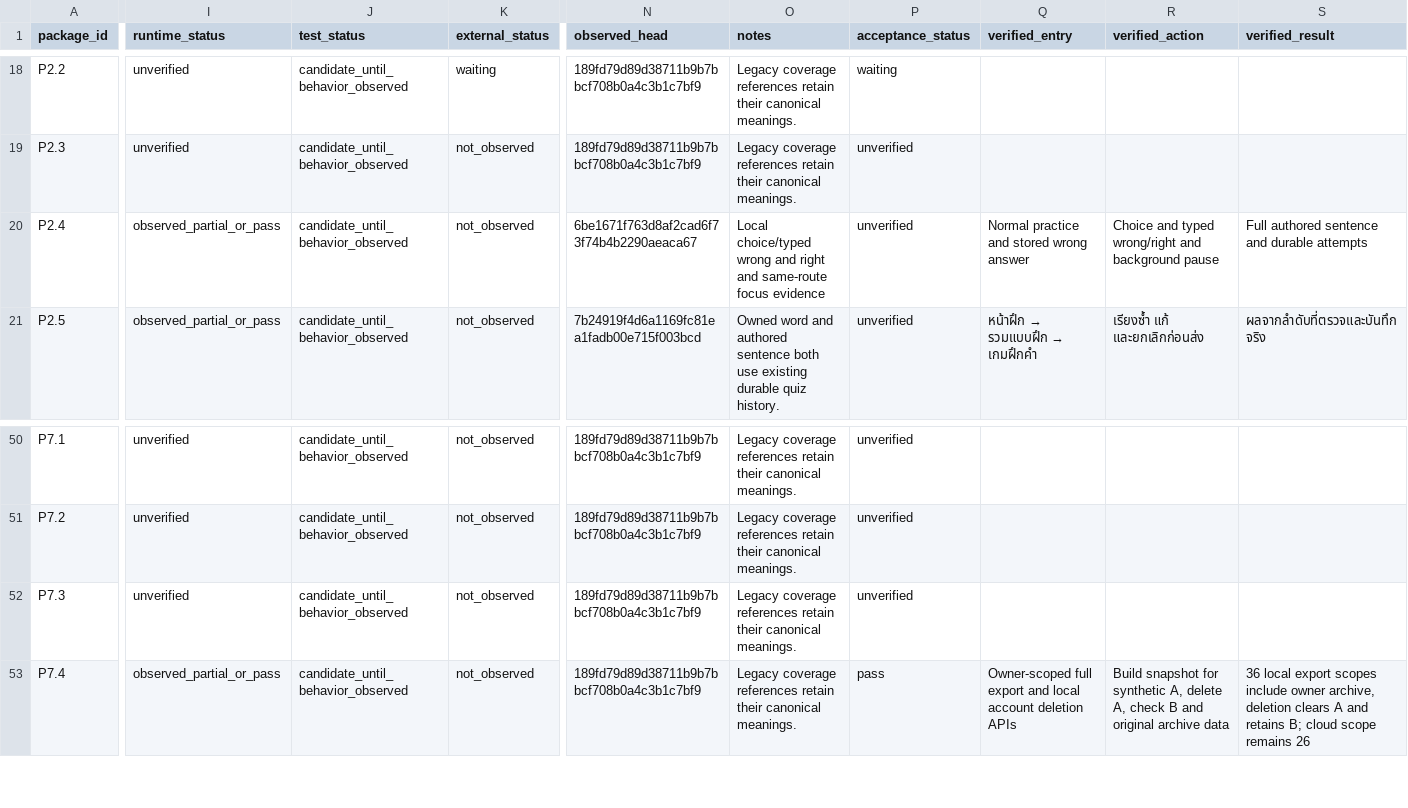
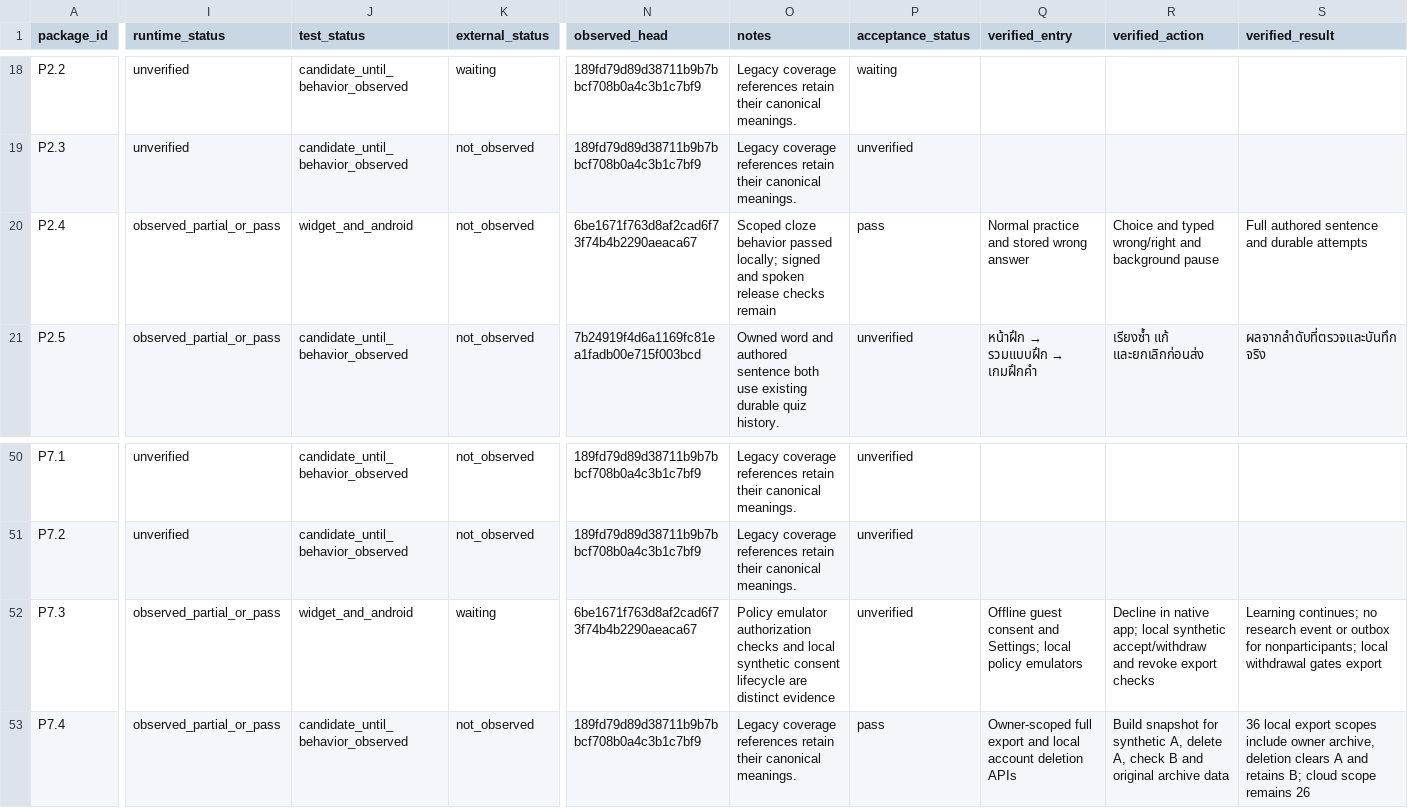
Before and after one commit to Phoomxo/LexiQuest, a CSV file: docs/development/figcraft-v1/evidence/work-packages.csv, drawn as a sheet; only a part is shown, gaps mark what is left out; the diff covers the shown part only; the diff names each change by its address in the sheet, - before the commit and + after, or states it on an @@ line.

Commit message:
Verify offline resume bookmarks and stable sync retry

```diff
--- a/docs/development/figcraft-v1/evidence/work-packages.csv
+++ b/docs/development/figcraft-v1/evidence/work-packages.csv
-J20 (test_status): candidate_until_behavior_observed
+J20 (test_status): widget_and_android
-O20 (notes): Local choice/typed wrong and right and same-route focus evidence
+O20 (notes): Scoped cloze behavior passed locally; signed and spoken release checks remain
-P20 (acceptance_status): unverified
+P20 (acceptance_status): pass
-I52 (runtime_status): unverified
+I52 (runtime_status): observed_partial_or_pass
-J52 (test_status): candidate_until_behavior_observed
+J52 (test_status): widget_and_android
-K52 (external_status): not_observed
+K52 (external_status): waiting
-N52 (observed_head): 189fd79d89d38711b9b7bbcf708b0a4c3b1c7bf9
+N52 (observed_head): 6be1671f763d8af2cad6f73f74b4b2290aeaca67
-O52 (notes): Legacy coverage references retain their canonical meanings.
+O52 (notes): Policy emulator authorization checks and local synthetic consent lifecycle are distinct evidence
-Q52 (verified_entry): (empty)
+Q52 (verified_entry): Offline guest consent and Settings; local policy emulators
-R52 (verified_action): (empty)
+R52 (verified_action): Decline in native app; local synthetic accept/withdraw and revoke export checks
-S52 (verified_result): (empty)
+S52 (verified_result): Learning continues; no research event or outbox for nonparticipants; local withdrawal gates export
```
Also changed, not shown: 6 edited cells elsewhere in this file, docs/development/figcraft-v1/evidence/features.csv, docs/development/figcraft-v1/evidence/screens.csv, 5 other files.
